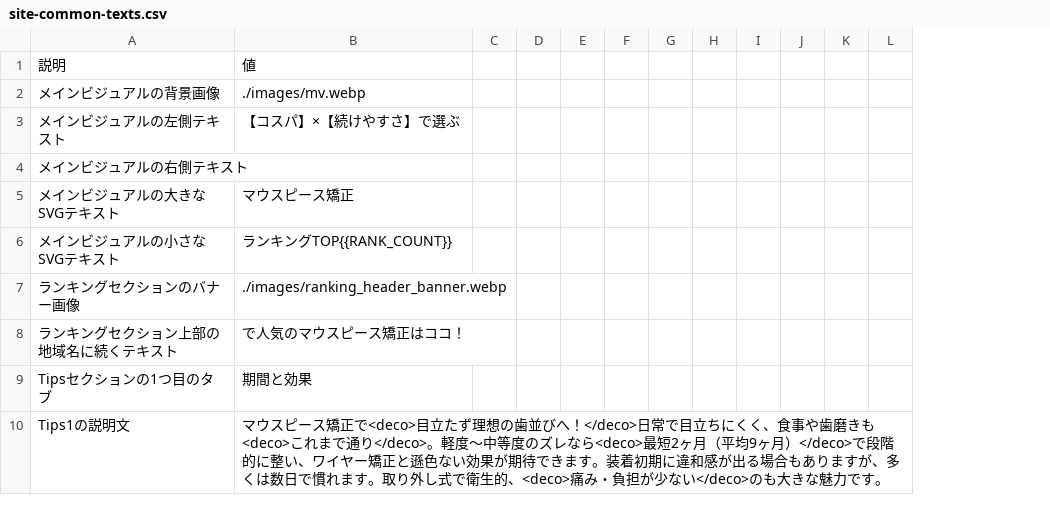
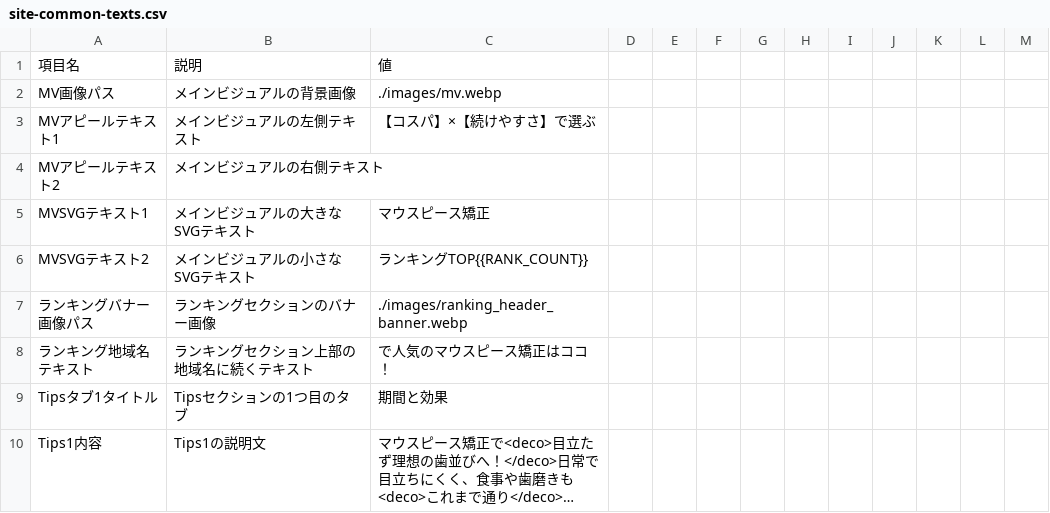
Before and after one commit to senjinholdings/GSA_Mouthpiece, a CSV file: mouthpiece001/data/site-common-texts.csv, drawn as a sheet; only a part is shown; long unchanged cells end in …; the diff names each change by its address in the sheet, - before the commit and + after, or states it on an @@ line.

Commit message:
Update mouthpiece001/data/site-common-texts.csv from spreadsheet

```diff
--- a/mouthpiece001/data/site-common-texts.csv
+++ b/mouthpiece001/data/site-common-texts.csv
+column A, rows 1-10: 項目名 | MV画像パス | MVアピールテキスト1 | MVアピールテキスト2 | MVSVGテキスト1 | MVSVGテキスト2 | ランキングバナー画像パス | ランキング地域名テキスト | Tipsタブ1タイトル | Tips1内容
```
